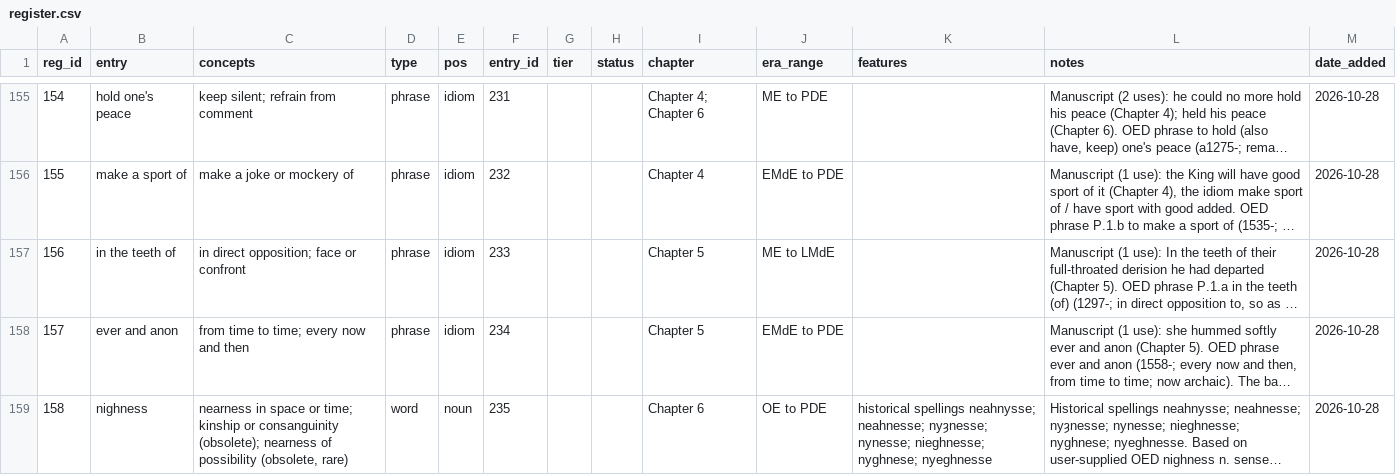
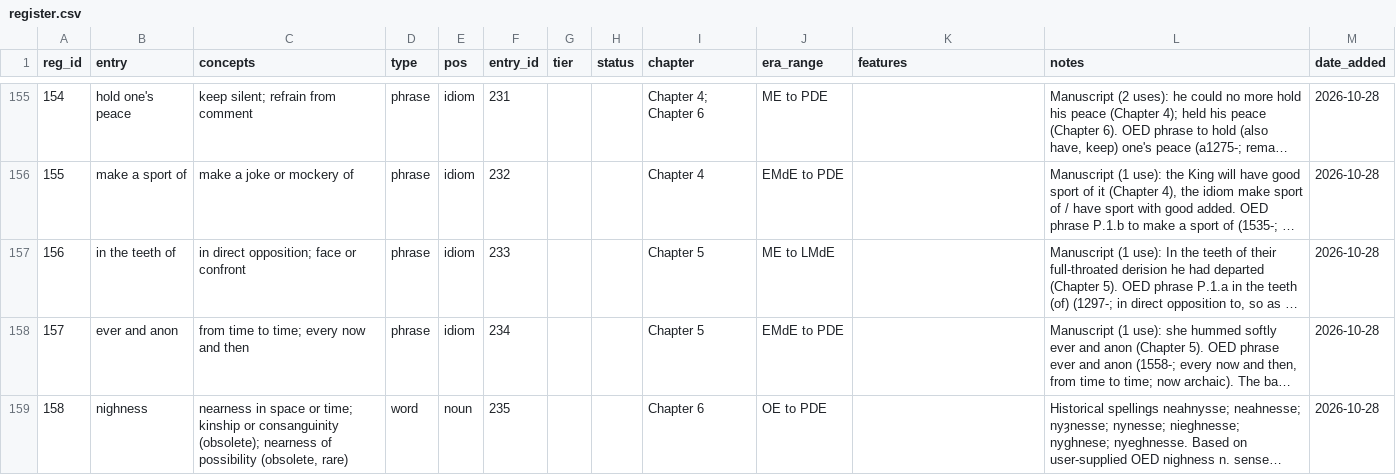
Before and after one commit to JTHensley/Oldish-Words-Study, a CSV file: register.csv, drawn as a sheet; only a part is shown, gaps mark what is left out; long unchanged cells end in …; the diff names each change by its address in the sheet, - before the commit and + after, or states it on an @@ line.

Commit message:
Clear non-grammar features field for nighness

```diff
--- a/register.csv
+++ b/register.csv
-K159 (features): historical spellings neahnysse; neahnesse; nyȝnesse; nynesse; nieghnesse; nyghnese; nyeghnesse
+K159 (features): (empty)
```
